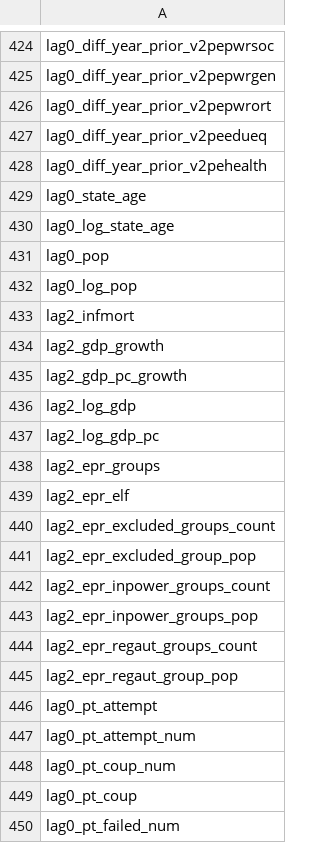
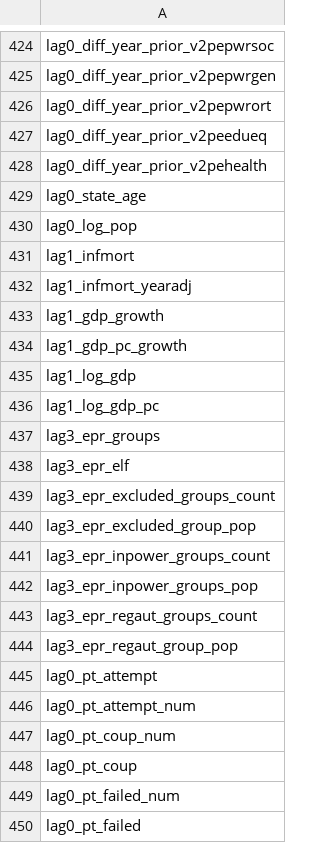
Before and after one commit to vdeminstitute/demspaces, a CSV file: create-data/output-data/variables-in-dataset.csv, drawn as a sheet; only a part is shown, gaps mark what is left out; the shorter side is filled out with more unchanged rows; the diff covers the shown part only.

Commit message:
first pass through updated merge data (states.rds)

```diff
--- a/create-data/output-data/variables-in-dataset.csv
+++ b/create-data/output-data/variables-in-dataset.csv
@@ -429,18 +429,17 @@ lag0_diff_year_prior_v2pehealth
 lag0_state_age
-lag0_log_state_age
-lag0_pop
 lag0_log_pop
-lag2_infmort
-lag2_gdp_growth
-lag2_gdp_pc_growth
-lag2_log_gdp
-lag2_log_gdp_pc
-lag2_epr_groups
-lag2_epr_elf
-lag2_epr_excluded_groups_count
-lag2_epr_excluded_group_pop
-lag2_epr_inpower_groups_count
-lag2_epr_inpower_groups_pop
-lag2_epr_regaut_groups_count
-lag2_epr_regaut_group_pop
+lag1_infmort
+lag1_infmort_yearadj
+lag1_gdp_growth
+lag1_gdp_pc_growth
+lag1_log_gdp
+lag1_log_gdp_pc
+lag3_epr_groups
+lag3_epr_elf
+lag3_epr_excluded_groups_count
+lag3_epr_excluded_group_pop
+lag3_epr_inpower_groups_count
+lag3_epr_inpower_groups_pop
+lag3_epr_regaut_groups_count
+lag3_epr_regaut_group_pop
 lag0_pt_attempt
```
Also changed, not shown: 20 edited cells elsewhere in this file, 18 other files.
